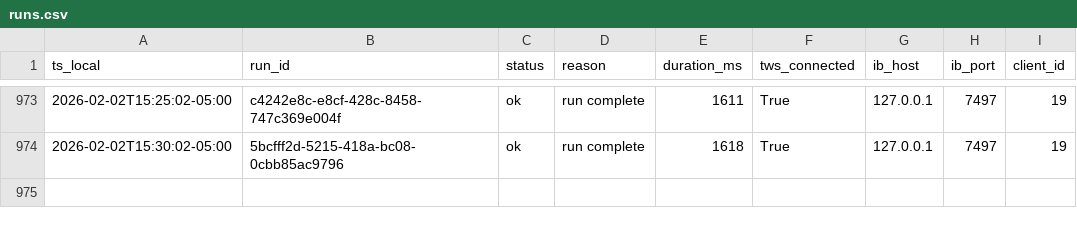
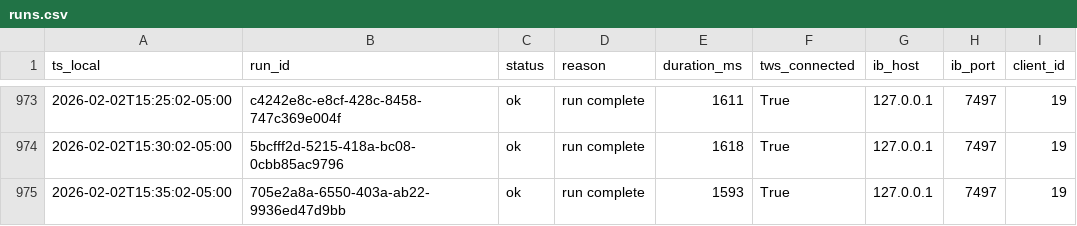
Before and after one commit to martinstabler-bit/IBKR_MeanReversion_Bot, a CSV file: analytics/logs/runs.csv, drawn as a sheet; only a part is shown, gaps mark what is left out; the diff names each change by its address in the sheet, - before the commit and + after, or states it on an @@ line.

```diff
--- a/analytics/logs/runs.csv
+++ b/analytics/logs/runs.csv
+row 975: 2026-02-02T15:35:02-05:00 | 705e2a8a-6550-403a-ab22-9936ed47d9bb | ok | run complete | 1593 | True | 127.0.0.1 | 7497 | 19
```
Also changed, not shown: analytics/logs/account.csv.
